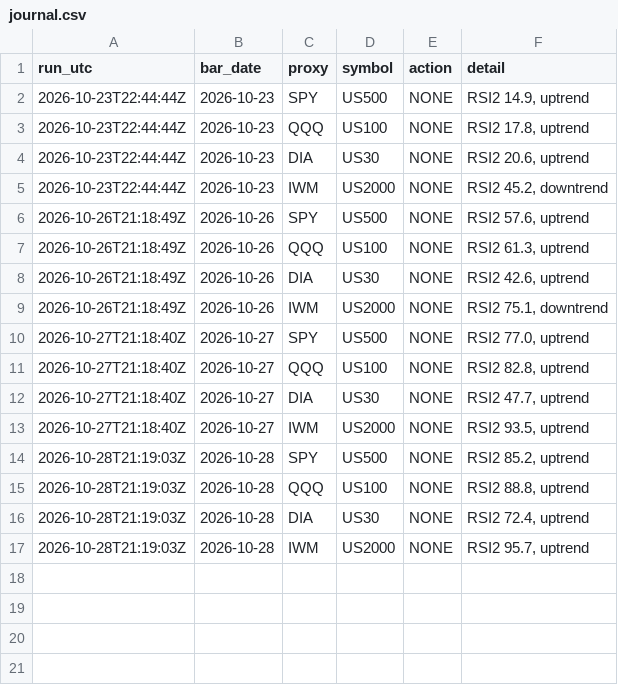
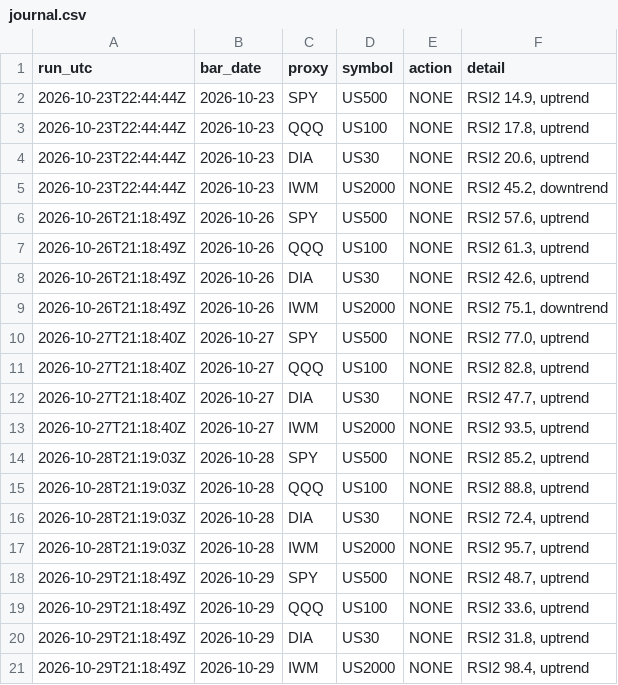
Before and after one commit to Wel44/bigd-trades, a CSV file: journal.csv, drawn as a sheet.

```diff
--- a/journal.csv
+++ b/journal.csv
@@ -17 +17,5 @@ run_utc,bar_date,proxy,symbol,action,detail
 2026-10-28T21:19:03Z,2026-10-28,IWM,US2000,NONE,"RSI2 95.7, uptrend"
+2026-10-29T21:18:49Z,2026-10-29,SPY,US500,NONE,"RSI2 48.7, uptrend"
+2026-10-29T21:18:49Z,2026-10-29,QQQ,US100,NONE,"RSI2 33.6, uptrend"
+2026-10-29T21:18:49Z,2026-10-29,DIA,US30,NONE,"RSI2 31.8, uptrend"
+2026-10-29T21:18:49Z,2026-10-29,IWM,US2000,NONE,"RSI2 98.4, uptrend"
```
Also changed, not shown: 2 other files.
